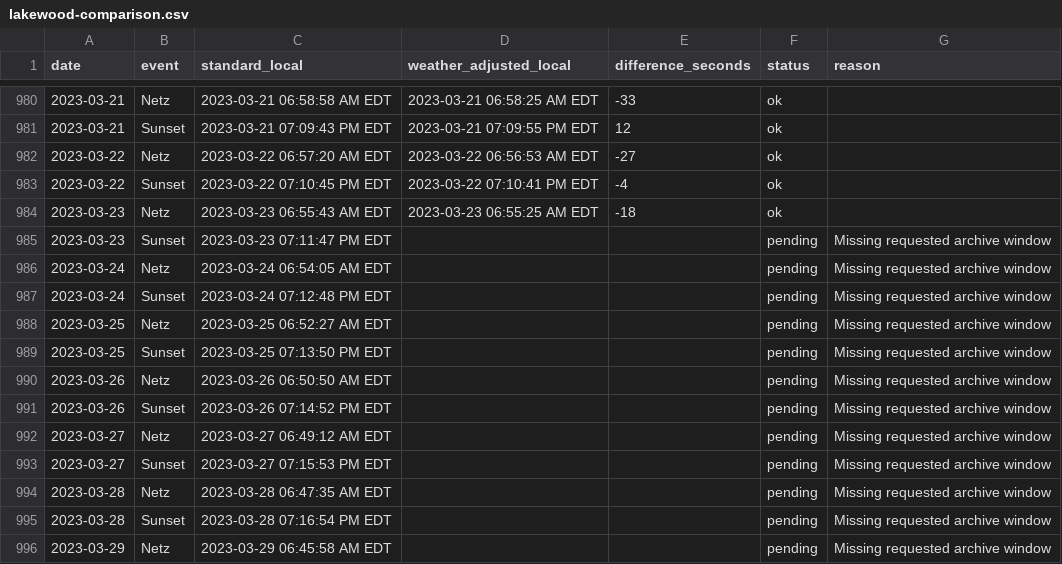
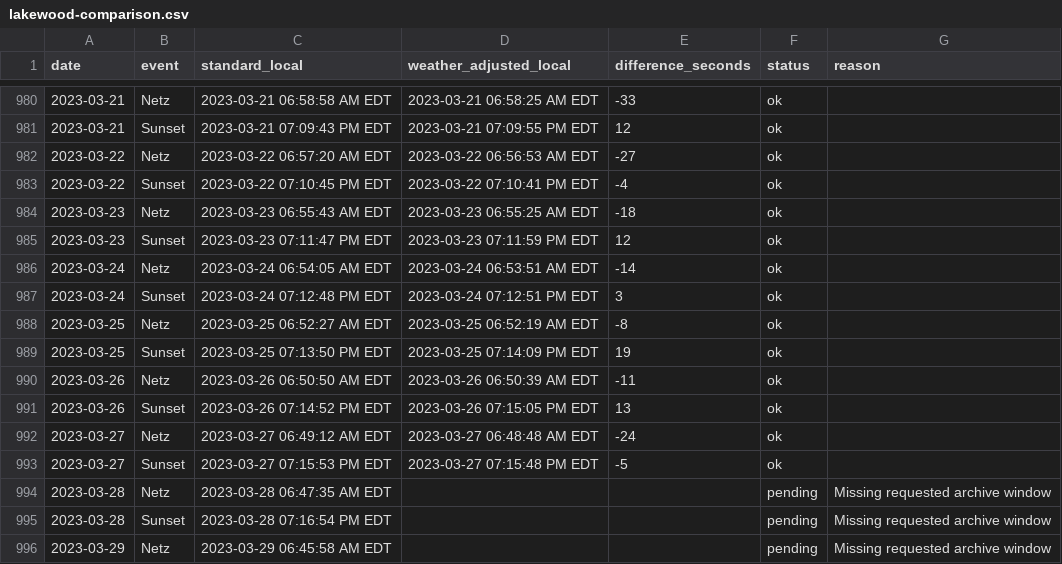
Before and after one commit to cheskyshain-stack/my-tools, a CSV file: sunset-weather/history/lakewood-comparison.csv, drawn as a sheet; only a part is shown, gaps mark what is left out.

Commit message:
Resume missing weather history without recalculating saved results

```diff
--- a/sunset-weather/history/lakewood-comparison.csv
+++ b/sunset-weather/history/lakewood-comparison.csv
@@ -984,11 +984,11 @@ date,event,standard_local,weather_adjusted_local,difference_seconds,status,reaso
 2023-03-23,Netz,2023-03-23 06:55:43 AM EDT,2023-03-23 06:55:25 AM EDT,-18,ok,
-2023-03-23,Sunset,2023-03-23 07:11:47 PM EDT,,,pending,Missing requested archive window
-2023-03-24,Netz,2023-03-24 06:54:05 AM EDT,,,pending,Missing requested archive window
-2023-03-24,Sunset,2023-03-24 07:12:48 PM EDT,,,pending,Missing requested archive window
-2023-03-25,Netz,2023-03-25 06:52:27 AM EDT,,,pending,Missing requested archive window
-2023-03-25,Sunset,2023-03-25 07:13:50 PM EDT,,,pending,Missing requested archive window
-2023-03-26,Netz,2023-03-26 06:50:50 AM EDT,,,pending,Missing requested archive window
-2023-03-26,Sunset,2023-03-26 07:14:52 PM EDT,,,pending,Missing requested archive window
-2023-03-27,Netz,2023-03-27 06:49:12 AM EDT,,,pending,Missing requested archive window
-2023-03-27,Sunset,2023-03-27 07:15:53 PM EDT,,,pending,Missing requested archive window
+2023-03-23,Sunset,2023-03-23 07:11:47 PM EDT,2023-03-23 07:11:59 PM EDT,12,ok,
+2023-03-24,Netz,2023-03-24 06:54:05 AM EDT,2023-03-24 06:53:51 AM EDT,-14,ok,
+2023-03-24,Sunset,2023-03-24 07:12:48 PM EDT,2023-03-24 07:12:51 PM EDT,3,ok,
+2023-03-25,Netz,2023-03-25 06:52:27 AM EDT,2023-03-25 06:52:19 AM EDT,-8,ok,
+2023-03-25,Sunset,2023-03-25 07:13:50 PM EDT,2023-03-25 07:14:09 PM EDT,19,ok,
+2023-03-26,Netz,2023-03-26 06:50:50 AM EDT,2023-03-26 06:50:39 AM EDT,-11,ok,
+2023-03-26,Sunset,2023-03-26 07:14:52 PM EDT,2023-03-26 07:15:05 PM EDT,13,ok,
+2023-03-27,Netz,2023-03-27 06:49:12 AM EDT,2023-03-27 06:48:48 AM EDT,-24,ok,
+2023-03-27,Sunset,2023-03-27 07:15:53 PM EDT,2023-03-27 07:15:48 PM EDT,-5,ok,
 2023-03-28,Netz,2023-03-28 06:47:35 AM EDT,,,pending,Missing requested archive window
```
Also changed, not shown: 13 other files.
